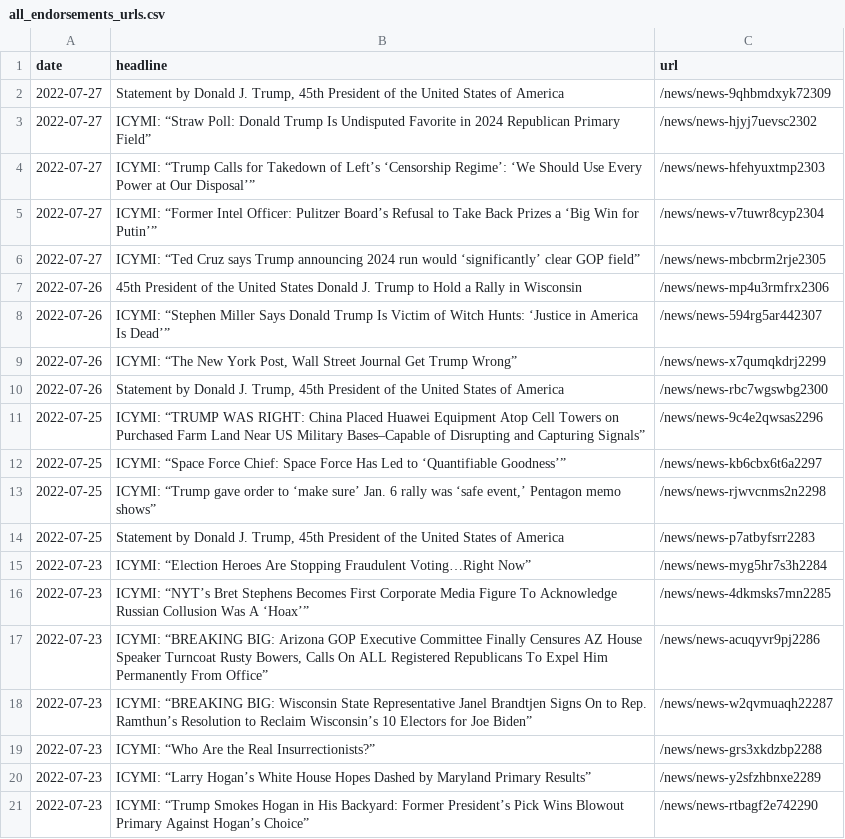
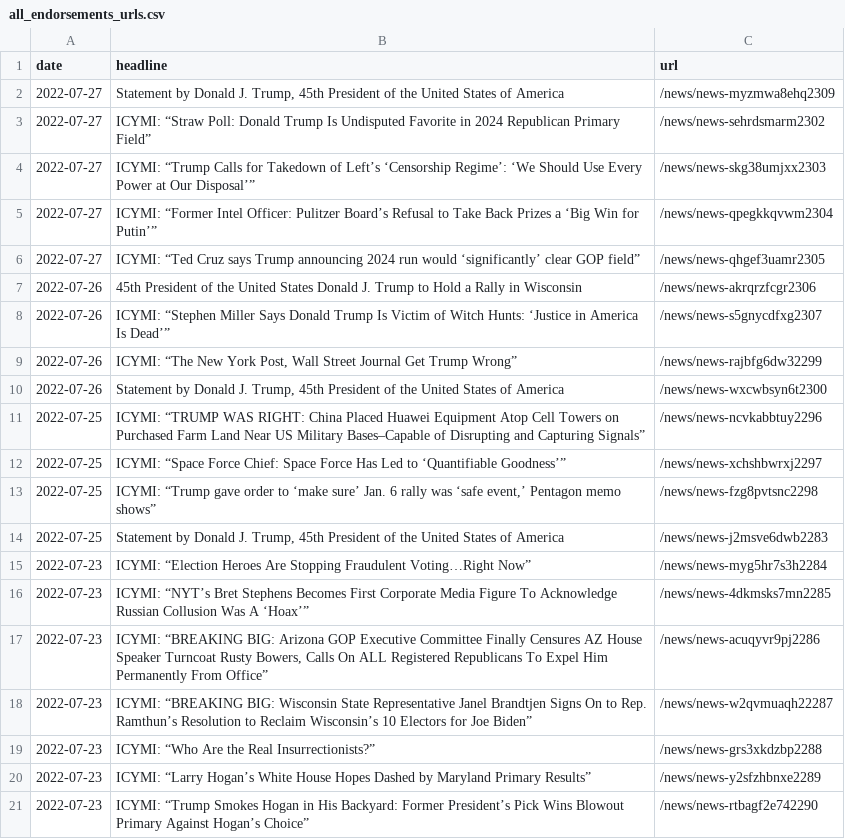
Before and after one commit to gridviz/trump-releases, a CSV file: data/all_endorsements_urls.csv, drawn as a sheet.

```diff
--- a/data/all_endorsements_urls.csv
+++ b/data/all_endorsements_urls.csv
@@ -1,15 +1,15 @@
 date,headline,url
-2022-07-27,"Statement by Donald J. Trump, 45th President of the United States of America",/news/news-9qhbmdxyk72309
-2022-07-27,ICYMI: “Straw Poll: Donald Trump Is Undisputed Favorite in 2024 Republican Primary Field”,/news/news-hjyj7uevsc2302
-2022-07-27,ICYMI: “Trump Calls for Takedown of Left’s ‘Censorship Regime’: ‘We Should Use Every Power at Our Disposal’”,/news/news-hfehyuxtmp2303
-2022-07-27,ICYMI: “Former Intel Officer: Pulitzer Board’s Refusal to Take Back Prizes a ‘Big Win for Putin’”,/news/news-v7tuwr8cyp2304
-2022-07-27,ICYMI: “Ted Cruz says Trump announcing 2024 run would ‘significantly’ clear GOP field”,/news/news-mbcbrm2rje2305
-2022-07-26,45th President of the United States Donald J. Trump to Hold a Rally in Wisconsin,/news/news-mp4u3rmfrx2306
-2022-07-26,ICYMI: “Stephen Miller Says Donald Trump Is Victim of Witch Hunts: ‘Justice in America Is Dead’”,/news/news-594rg5ar442307
-2022-07-26,"ICYMI: “The New York Post, Wall Street Journal Get Trump Wrong”",/news/news-x7qumqkdrj2299
-2022-07-26,"Statement by Donald J. Trump, 45th President of the United States of America",/news/news-rbc7wgswbg2300
-2022-07-25,ICYMI: “TRUMP WAS RIGHT: China Placed Huawei Equipment Atop Cell Towers on Purchased Farm Land Near US Military Bases–Capable of Disrupting and Capturing Signals”,/news/news-9c4e2qwsas2296
-2022-07-25,ICYMI: “Space Force Chief: Space Force Has Led to ‘Quantifiable Goodness’”,/news/news-kb6cbx6t6a2297
-2022-07-25,"ICYMI: “Trump gave order to ‘make sure’ Jan. 6 rally was ‘safe event,’ Pentagon memo shows”",/news/news-rjwvcnms2n2298
-2022-07-25,"Statement by Donald J. Trump, 45th President of the United States of America",/news/news-p7atbyfsrr2283
+2022-07-27,"Statement by Donald J. Trump, 45th President of the United States of America",/news/news-myzmwa8ehq2309
+2022-07-27,ICYMI: “Straw Poll: Donald Trump Is Undisputed Favorite in 2024 Republican Primary Field”,/news/news-sehrdsmarm2302
+2022-07-27,ICYMI: “Trump Calls for Takedown of Left’s ‘Censorship Regime’: ‘We Should Use Every Power at Our Disposal’”,/news/news-skg38umjxx2303
+2022-07-27,ICYMI: “Former Intel Officer: Pulitzer Board’s Refusal to Take Back Prizes a ‘Big Win for Putin’”,/news/news-qpegkkqvwm2304
+2022-07-27,ICYMI: “Ted Cruz says Trump announcing 2024 run would ‘significantly’ clear GOP field”,/news/news-qhgef3uamr2305
+2022-07-26,45th President of the United States Donald J. Trump to Hold a Rally in Wisconsin,/news/news-akrqrzfcgr2306
+2022-07-26,ICYMI: “Stephen Miller Says Donald Trump Is Victim of Witch Hunts: ‘Justice in America Is Dead’”,/news/news-s5gnycdfxg2307
+2022-07-26,"ICYMI: “The New York Post, Wall Street Journal Get Trump Wrong”",/news/news-rajbfg6dw32299
+2022-07-26,"Statement by Donald J. Trump, 45th President of the United States of America",/news/news-wxcwbsyn6t2300
+2022-07-25,ICYMI: “TRUMP WAS RIGHT: China Placed Huawei Equipment Atop Cell Towers on Purchased Farm Land Near US Military Bases–Capable of Disrupting and Capturing Signals”,/news/news-ncvkabbtuy2296
+2022-07-25,ICYMI: “Space Force Chief: Space Force Has Led to ‘Quantifiable Goodness’”,/news/news-xchshbwrxj2297
+2022-07-25,"ICYMI: “Trump gave order to ‘make sure’ Jan. 6 rally was ‘safe event,’ Pentagon memo shows”",/news/news-fzg8pvtsnc2298
+2022-07-25,"Statement by Donald J. Trump, 45th President of the United States of America",/news/news-j2msve6dwb2283
 2022-07-23,ICYMI: “Election Heroes Are Stopping Fraudulent Voting…Right Now”,/news/news-myg5hr7s3h2284
```
Also changed, not shown: data/processed/all_press_releases_latest.csv, 1 other file.
